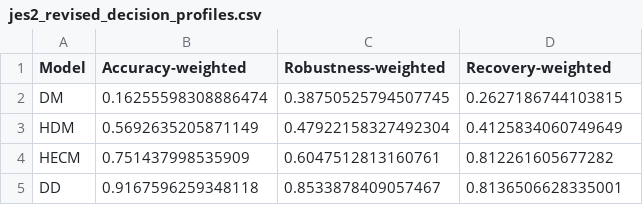
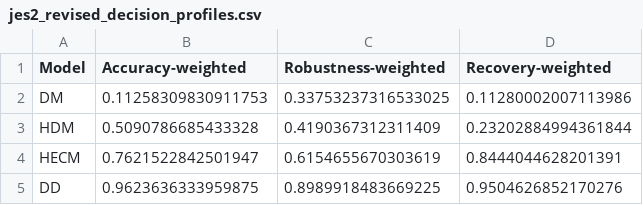
Before and after one commit to FRzepka/1_SCRIPTS, a CSV file: LATEX/JES/paper_robustness_benchmark/JES_2.0/results/jes2_revised_decision_profiles.csv, drawn as a sheet.

```diff
--- a/LATEX/JES/paper_robustness_benchmark/JES_2.0/results/jes2_revised_decision_profiles.csv
+++ b/LATEX/JES/paper_robustness_benchmark/JES_2.0/results/jes2_revised_decision_profiles.csv
@@ -1,5 +1,5 @@
 Model,Accuracy-weighted,Robustness-weighted,Recovery-weighted
-DM,0.16255598308886474,0.38750525794507745,0.2627186744103815
-HDM,0.5692635205871149,0.47922158327492304,0.4125834060749649
-HECM,0.751437998535909,0.6047512813160761,0.812261605677282
-DD,0.9167596259348118,0.8533878409057467,0.8136506628335001
+DM,0.11258309830911753,0.33753237316533025,0.11280002007113986
+HDM,0.5090786685433328,0.4190367312311409,0.23202884994361844
+HECM,0.7621522842501947,0.6154655670303619,0.8444044628201391
+DD,0.9623636333959875,0.8989918483669225,0.9504626852170276
```
Also changed, not shown: LATEX/JES/paper_robustness_benchmark/JES_2.0/results/jes2_paired_initial_recovery_statistics.csv, LATEX/JES/paper_robustness_benchmark/JES_2.0/results/jes2_revised_decision_dimensions.csv, 32 other files.
